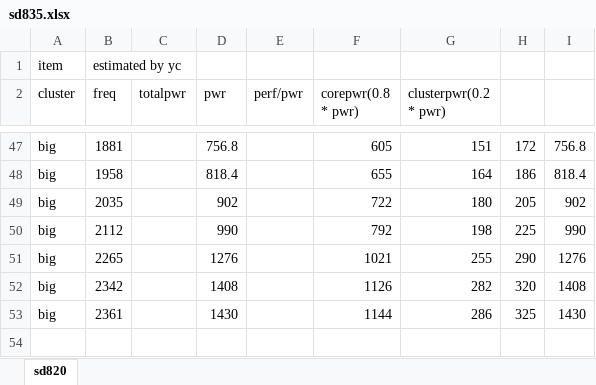
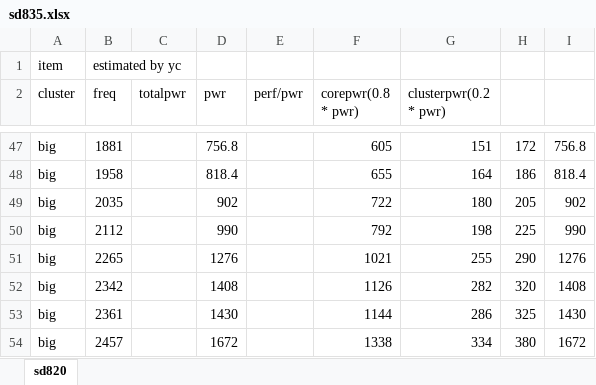
Before and after one commit to yc9559/wipe-v2, an Excel workbook: dataset/soc_model/raw/sd835.xlsx, sheet sd820, drawn as a sheet; only a part is shown, gaps mark what is left out; values as stored, in another font and other column widths than the file's, no borders; charts and pictures not drawn; the diff names each change by its address in the sheet, - before the commit and + after, or states it on an @@ line.

```diff
--- a/dataset/soc_model/raw/sd835.xlsx (sheet sd820)
+++ b/dataset/soc_model/raw/sd835.xlsx (sheet sd820)
+row 54: big | 2457 |  | 1672 |  | 1338 | 334 | 380 | 1672
```
Also changed, not shown: charts or pictures, 13 other files.
